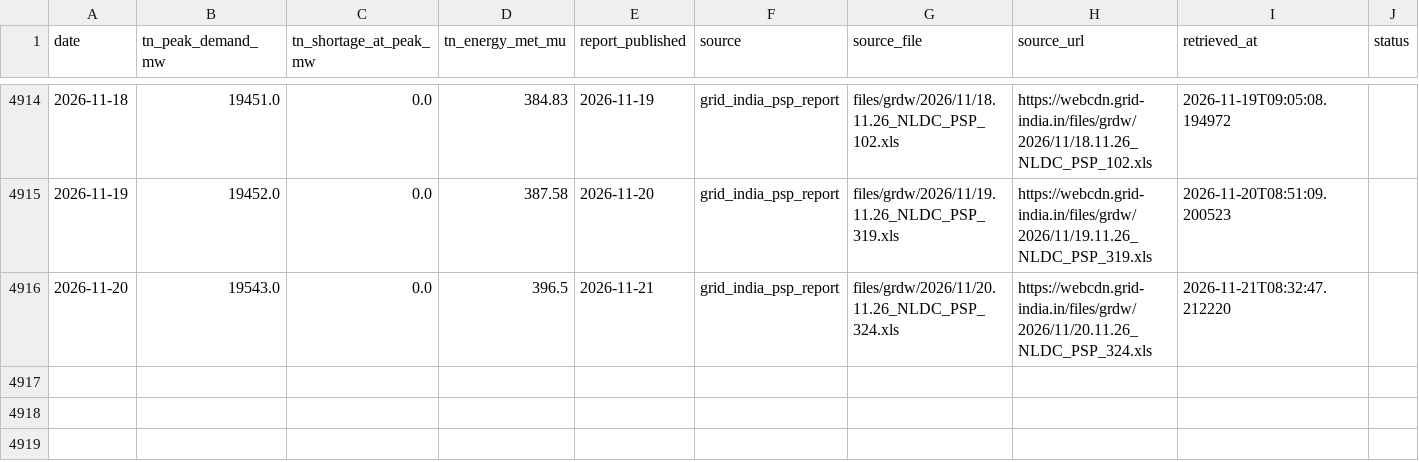
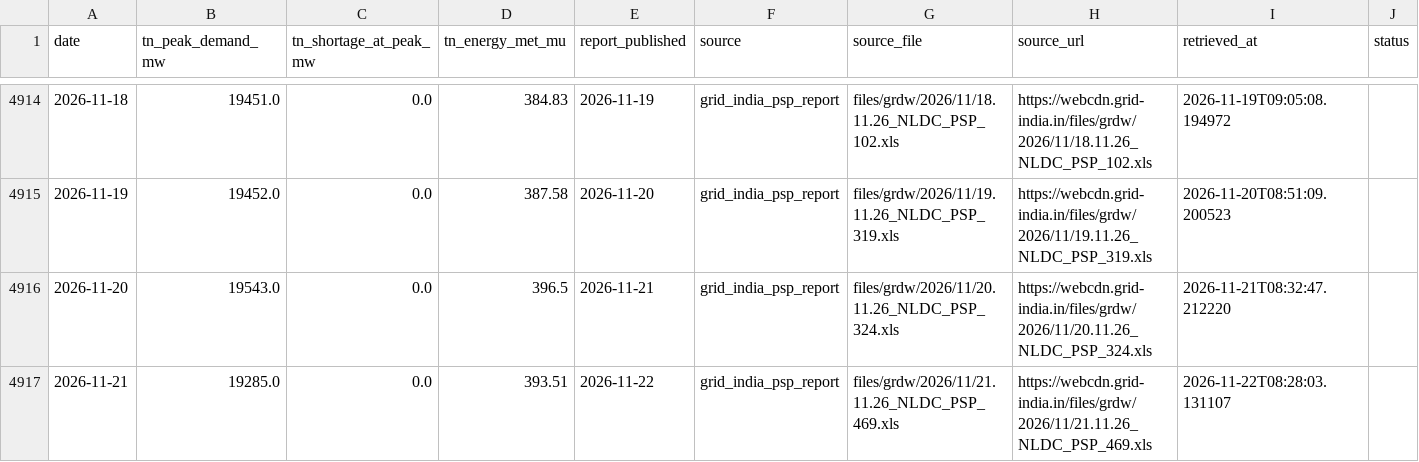
Before and after one commit to gkavin2527/tn-peak-demand, a CSV file: data/peak_demand.csv, drawn as a sheet; only a part is shown, gaps mark what is left out; the diff names each change by its address in the sheet, - before the commit and + after, or states it on an @@ line.

```diff
--- a/data/peak_demand.csv
+++ b/data/peak_demand.csv
+row 4917: 2026-11-21 | 19285.0 | 0.0 | 393.51 | 2026-11-22 | grid_india_psp_report | files/grdw/2026/11/21.11.26_NLDC_PSP_469.xls | https://webcdn.grid-india.in/files/grdw/2026/11/21.11.26_NLDC_PSP_469.xls | 2026-11-22T08:28:03.131107
```
Also changed, not shown: data/demand_daily.csv, data/weather_forecast_log.csv, 3 other files.
